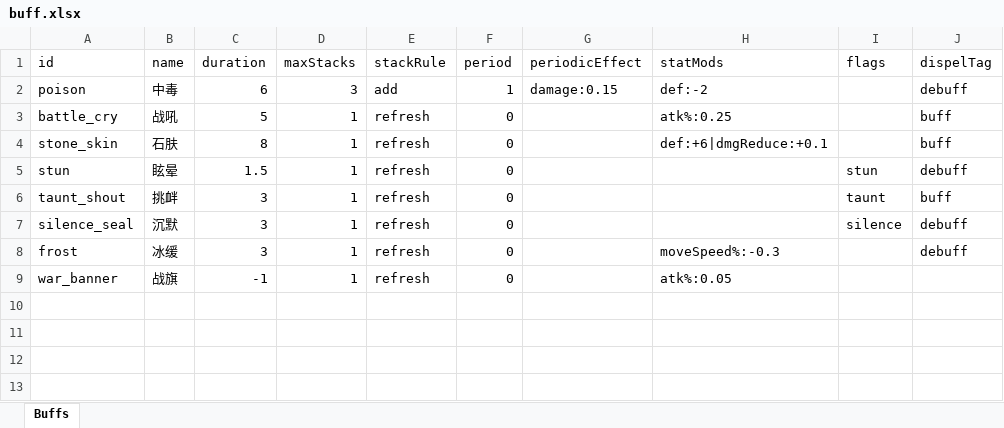
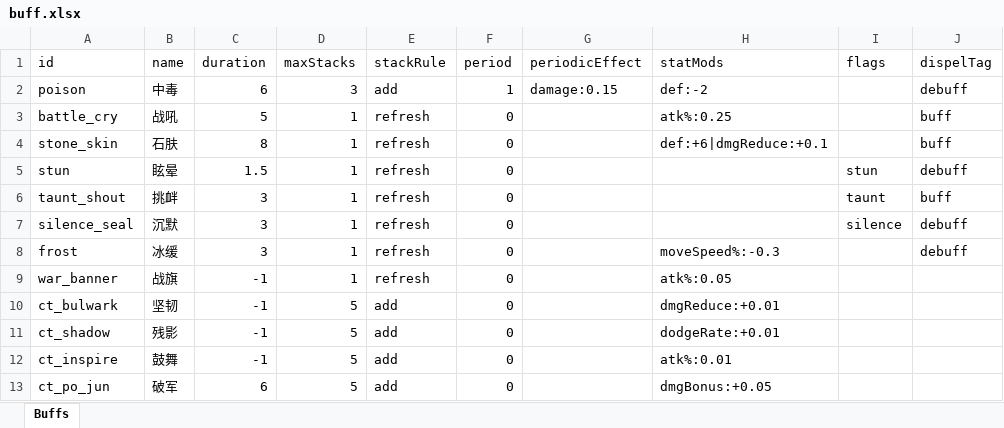
Before and after one commit to songchengze-niubility/Caikesi, an Excel workbook: tools/config-xlsx/buff.xlsx, sheet Buffs, drawn as a sheet; values as stored, in another font and other column widths than the file's, no borders; the diff names each change by its address in the sheet, - before the commit and + after, or states it on an @@ line.

```diff
--- a/tools/config-xlsx/buff.xlsx (sheet Buffs)
+++ b/tools/config-xlsx/buff.xlsx (sheet Buffs)
+row 10: ct_bulwark | 坚韧 | -1 | 5 | add | 0 |  | dmgReduce:+0.01
+row 11: ct_shadow | 残影 | -1 | 5 | add | 0 |  | dodgeRate:+0.01
+row 12: ct_inspire | 鼓舞 | -1 | 5 | add | 0 |  | atk%:0.01
+row 13: ct_po_jun | 破军 | 6 | 5 | add | 0 |  | dmgBonus:+0.05
```
Also changed, not shown: 24 other files.
